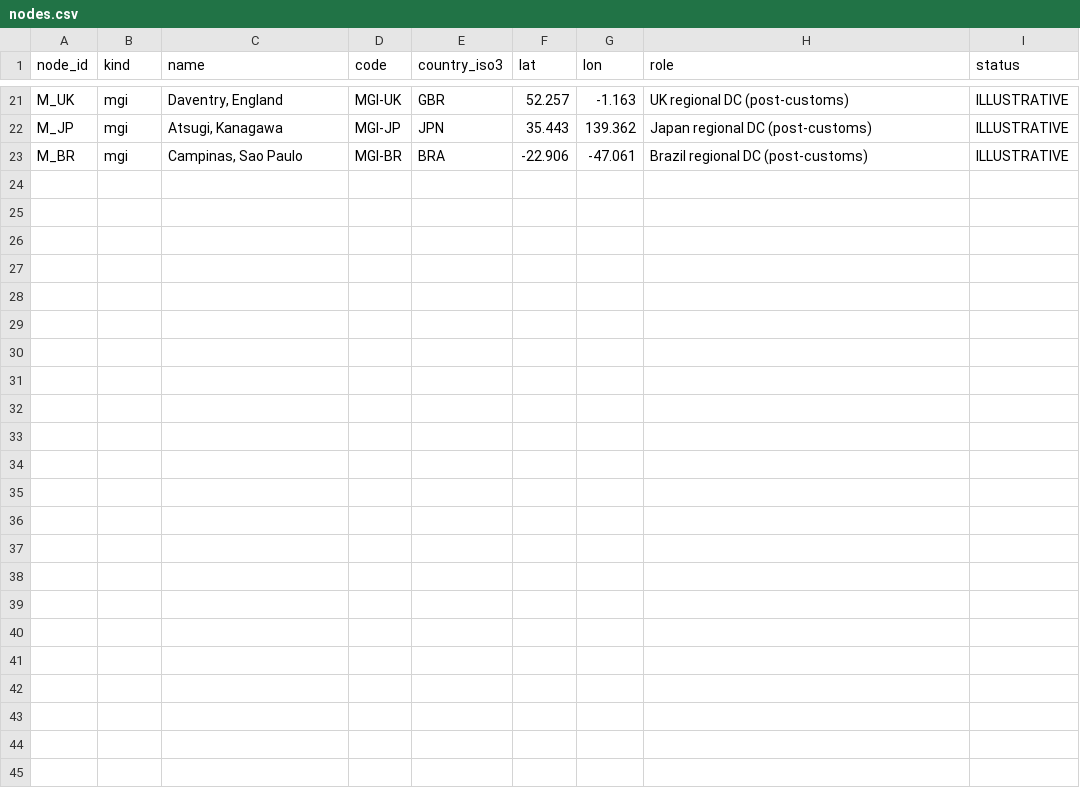
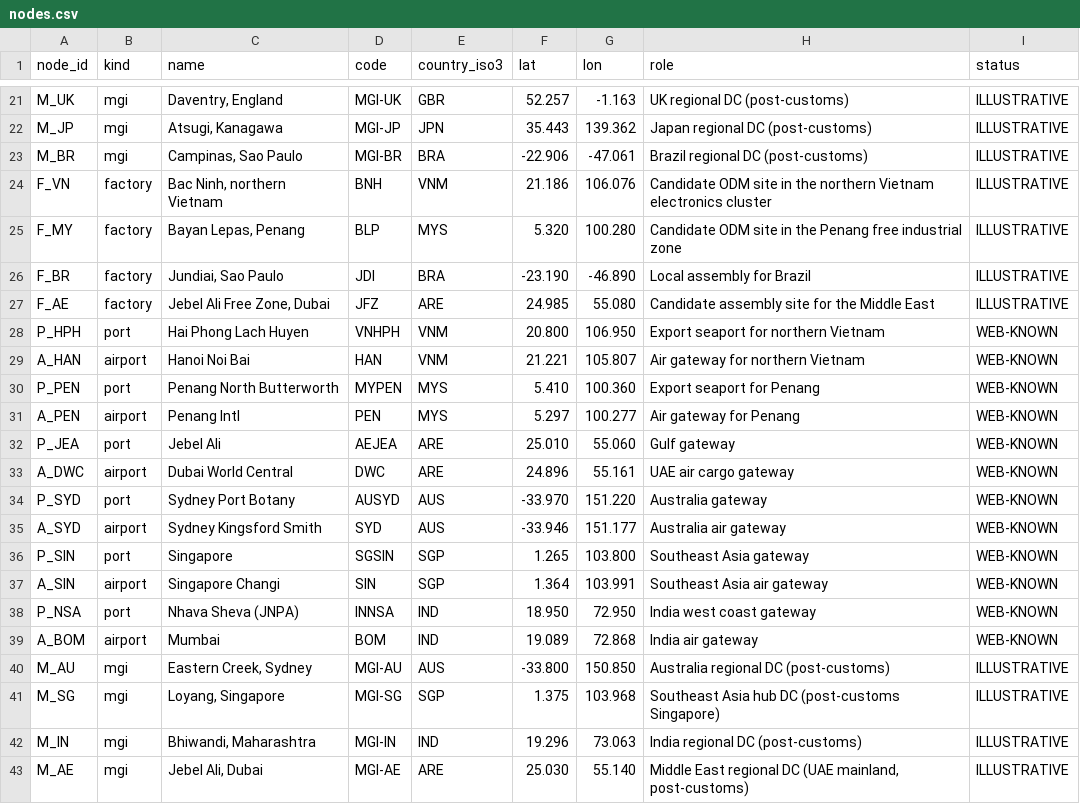
Before and after one commit to JinLI-KIKI/scm-twin, a CSV file: data/nodes.csv, drawn as a sheet; only a part is shown, gaps mark what is left out; the diff names each change by its address in the sheet, - before the commit and + after, or states it on an @@ line.

Commit message:
Day 3: footprint studio — six sites, nine markets, real laptop duties, origin by main board

```diff
--- a/data/nodes.csv
+++ b/data/nodes.csv
+row 24: F_VN | factory | Bac Ninh, northern Vietnam | BNH | VNM | 21.186 | 106.076 | Candidate ODM site in the northern Vietnam electronics cluster | ILLUSTRATIVE
+row 25: F_MY | factory | Bayan Lepas, Penang | BLP | MYS | 5.320 | 100.280 | Candidate ODM site in the Penang free industrial zone | ILLUSTRATIVE
+row 26: F_BR | factory | Jundiai, Sao Paulo | JDI | BRA | -23.190 | -46.890 | Local assembly for Brazil | ILLUSTRATIVE
+row 27: F_AE | factory | Jebel Ali Free Zone, Dubai | JFZ | ARE | 24.985 | 55.080 | Candidate assembly site for the Middle East | ILLUSTRATIVE
+row 28: P_HPH | port | Hai Phong Lach Huyen | VNHPH | VNM | 20.800 | 106.950 | Export seaport for northern Vietnam | WEB-KNOWN
+row 29: A_HAN | airport | Hanoi Noi Bai | HAN | VNM | 21.221 | 105.807 | Air gateway for northern Vietnam | WEB-KNOWN
+row 30: P_PEN | port | Penang North Butterworth | MYPEN | MYS | 5.410 | 100.360 | Export seaport for Penang | WEB-KNOWN
+row 31: A_PEN | airport | Penang Intl | PEN | MYS | 5.297 | 100.277 | Air gateway for Penang | WEB-KNOWN
+row 32: P_JEA | port | Jebel Ali | AEJEA | ARE | 25.010 | 55.060 | Gulf gateway | WEB-KNOWN
+row 33: A_DWC | airport | Dubai World Central | DWC | ARE | 24.896 | 55.161 | UAE air cargo gateway | WEB-KNOWN
+row 34: P_SYD | port | Sydney Port Botany | AUSYD | AUS | -33.970 | 151.220 | Australia gateway | WEB-KNOWN
+row 35: A_SYD | airport | Sydney Kingsford Smith | SYD | AUS | -33.946 | 151.177 | Australia air gateway | WEB-KNOWN
+row 36: P_SIN | port | Singapore | SGSIN | SGP | 1.265 | 103.800 | Southeast Asia gateway | WEB-KNOWN
+row 37: A_SIN | airport | Singapore Changi | SIN | SGP | 1.364 | 103.991 | Southeast Asia air gateway | WEB-KNOWN
+row 38: P_NSA | port | Nhava Sheva (JNPA) | INNSA | IND | 18.950 | 72.950 | India west coast gateway | WEB-KNOWN
+row 39: A_BOM | airport | Mumbai | BOM | IND | 19.089 | 72.868 | India air gateway | WEB-KNOWN
+row 40: M_AU | mgi | Eastern Creek, Sydney | MGI-AU | AUS | -33.800 | 150.850 | Australia regional DC (post-customs) | ILLUSTRATIVE
+row 41: M_SG | mgi | Loyang, Singapore | MGI-SG | SGP | 1.375 | 103.968 | Southeast Asia hub DC (post-customs Singapore) | ILLUSTRATIVE
+row 42: M_IN | mgi | Bhiwandi, Maharashtra | MGI-IN | IND | 19.296 | 73.063 | India regional DC (post-customs) | ILLUSTRATIVE
+row 43: M_AE | mgi | Jebel Ali, Dubai | MGI-AE | ARE | 25.030 | 55.140 | Middle East regional DC (UAE mainland, post-customs) | ILLUSTRATIVE
```
Also changed, not shown: data/leadtime_params.csv, data/mgi_sites.csv, 41 other files.
